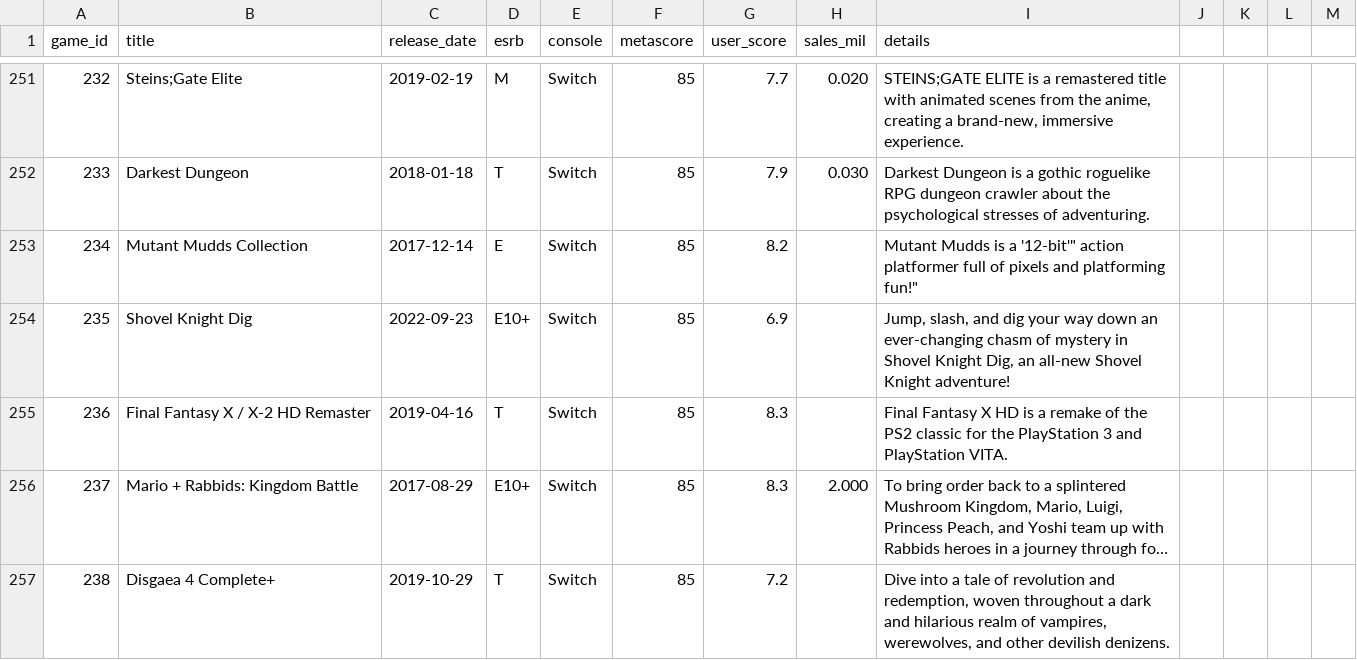
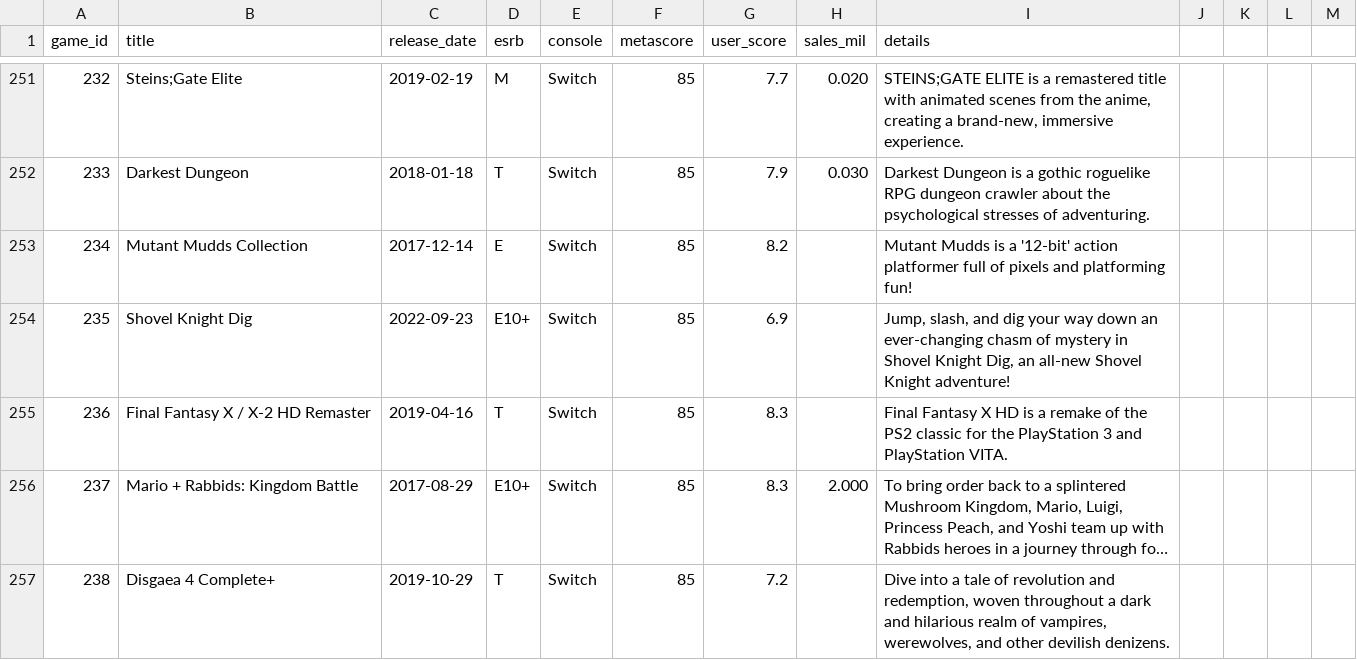
Before and after one commit to rdang4/nintendo-database, a CSV file: Datasets/game.csv, drawn as a sheet; only a part is shown, gaps mark what is left out; long unchanged cells end in ….

Commit message:
Update game.csv

```diff
--- a/Datasets/game.csv
+++ b/Datasets/game.csv
@@ -252,3 +252,3 @@ game_id,title,release_date,esrb,console,metascore,user_score,sales_mil,details
 233,Darkest Dungeon,2018-01-18,T,Switch,85,7.9,0.030,Darkest Dungeon is a gothic roguelike RPG dungeon crawler about the psychological stresses of adventuring.
-234,Mutant Mudds Collection,2017-12-14,E,Switch,85,8.2,,"Mutant Mudds is a '"12-bit'" action platformer full of pixels and platforming fun!"
+234,Mutant Mudds Collection,2017-12-14,E,Switch,85,8.2,,"Mutant Mudds is a '12-bit' action platformer full of pixels and platforming fun!"
 235,Shovel Knight Dig,2022-09-23,E10+,Switch,85,6.9,,"Jump, slash, and dig your way down an ever-changing chasm of mystery in Shovel Knight Dig, an all-new Shovel Knight adventure!"
```
